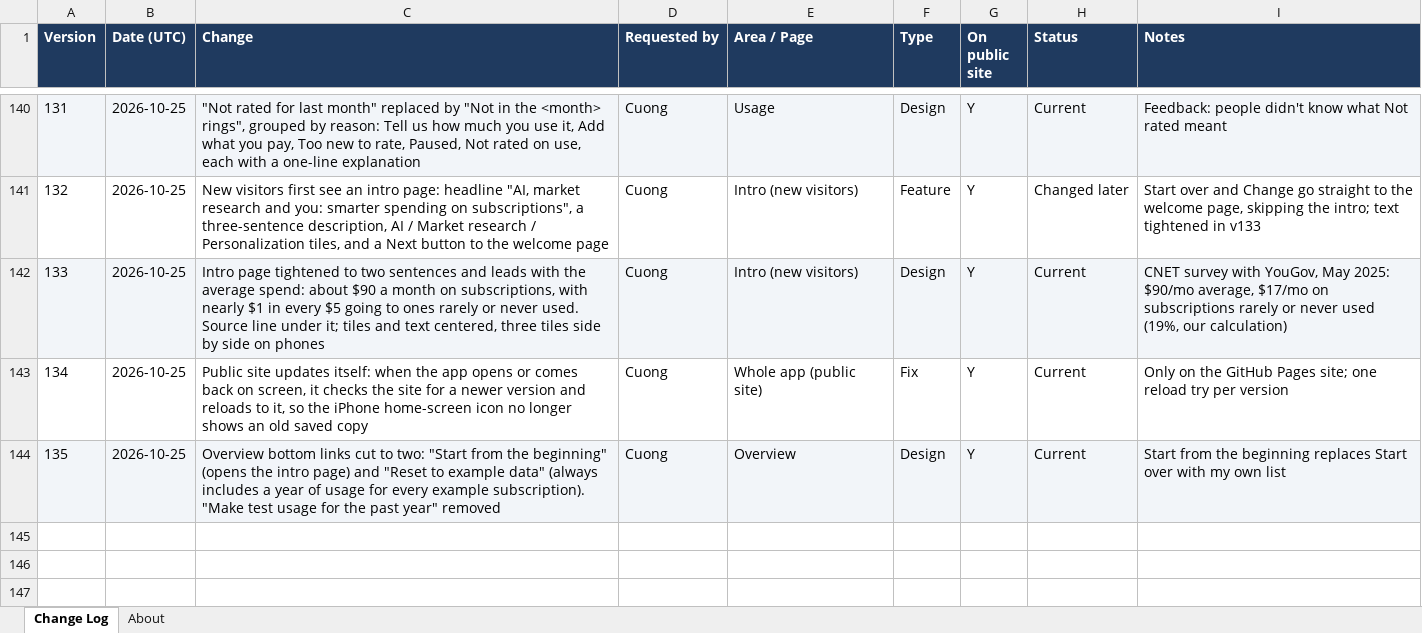
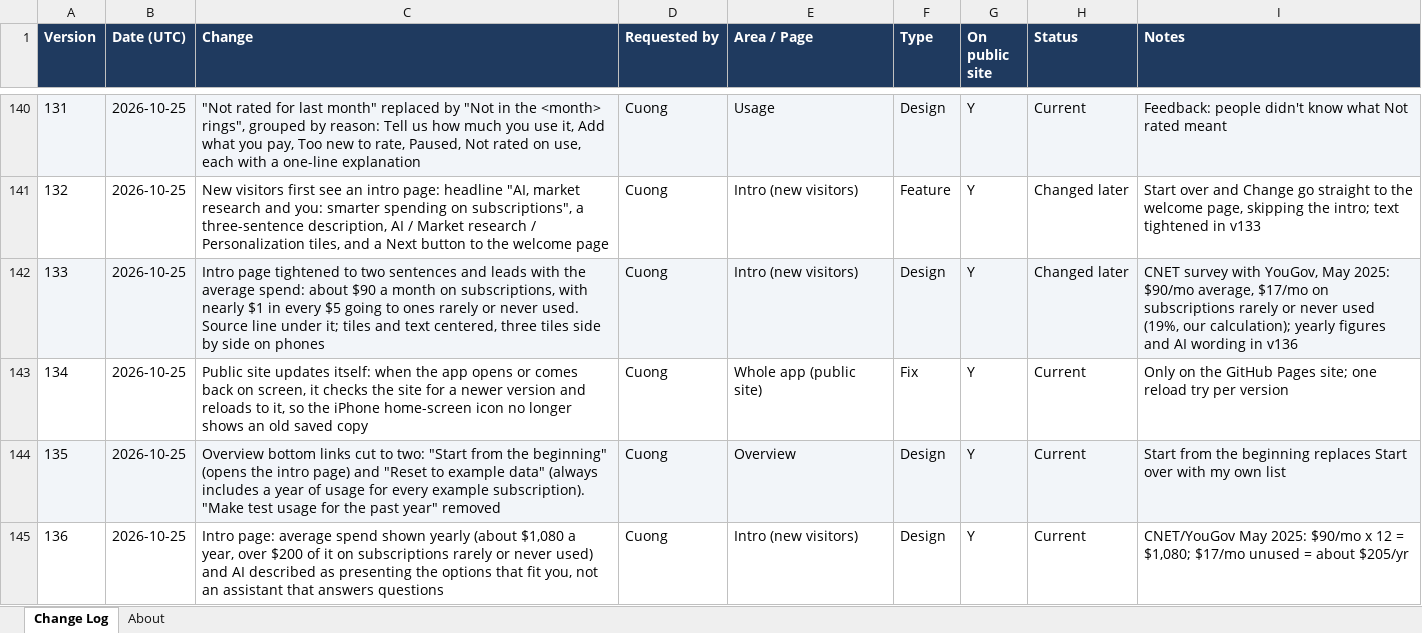
Before and after one commit to cquach1004/Subscription-keeper, an Excel workbook: changelog/change-log.xlsx, sheet Change Log, drawn as a sheet; only a part is shown, gaps mark what is left out; values as stored, in another font and other column widths than the file's, no borders; the diff names each change by its address in the sheet, - before the commit and + after, or states it on an @@ line.

```diff
--- a/changelog/change-log.xlsx (sheet Change Log)
+++ b/changelog/change-log.xlsx (sheet Change Log)
-H142 (Status): Current
+H142 (Status): Changed later
-I142 (Notes): …(19%, our calculation)
+I142 (Notes): …(19%, our calculation); yearly figures and AI wording in v136
+row 145: 136 | 2026-10-25 | Intro page: average spend shown yearly (about $1,080 a year, over $200 of it on subscriptions rarely or never used) and AI described as presenting the options that fit you, not an assistant that answers questions | Cuong | Intro (new visitors) | Design | Y | Current | CNET/YouGov May 2025: $90/mo x 12 = $1,080; $17/mo unused = about $205/yr
```
Also changed, not shown: 4 other files.
